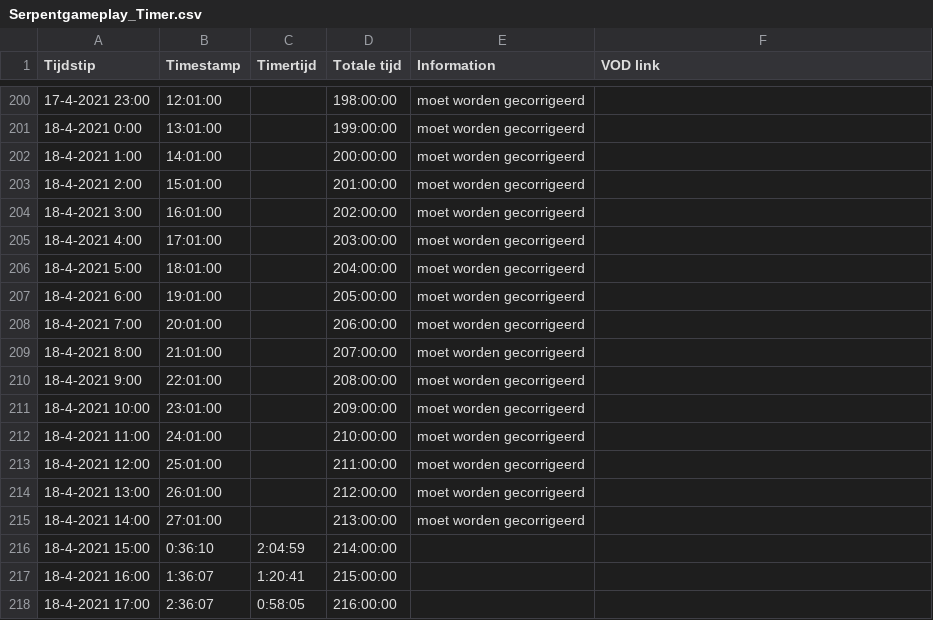
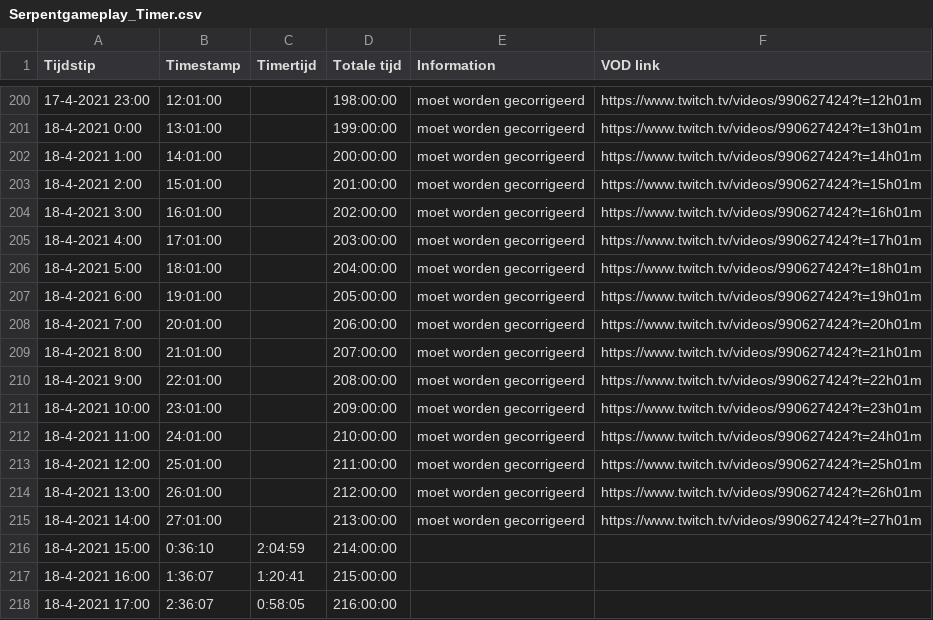
Before and after one commit to daanbreur/cdn, a CSV file: Serpentgameplay_Timer.csv, drawn as a sheet; only a part is shown, gaps mark what is left out; the diff covers the shown part only.

```diff
--- a/Serpentgameplay_Timer.csv
+++ b/Serpentgameplay_Timer.csv
@@ -200,17 +200,17 @@ Tijdstip,Timestamp,Timertijd,Totale tijd,Information,VOD link
-17-4-2021 23:00,12:01:00,,198:00:00,moet worden gecorrigeerd,
-18-4-2021 0:00,13:01:00,,199:00:00,moet worden gecorrigeerd,
-18-4-2021 1:00,14:01:00,,200:00:00,moet worden gecorrigeerd,
-18-4-2021 2:00,15:01:00,,201:00:00,moet worden gecorrigeerd,
-18-4-2021 3:00,16:01:00,,202:00:00,moet worden gecorrigeerd,
-18-4-2021 4:00,17:01:00,,203:00:00,moet worden gecorrigeerd,
-18-4-2021 5:00,18:01:00,,204:00:00,moet worden gecorrigeerd,
-18-4-2021 6:00,19:01:00,,205:00:00,moet worden gecorrigeerd,
-18-4-2021 7:00,20:01:00,,206:00:00,moet worden gecorrigeerd,
-18-4-2021 8:00,21:01:00,,207:00:00,moet worden gecorrigeerd,
-18-4-2021 9:00,22:01:00,,208:00:00,moet worden gecorrigeerd,
-18-4-2021 10:00,23:01:00,,209:00:00,moet worden gecorrigeerd,
-18-4-2021 11:00,24:01:00,,210:00:00,moet worden gecorrigeerd,
-18-4-2021 12:00,25:01:00,,211:00:00,moet worden gecorrigeerd,
-18-4-2021 13:00,26:01:00,,212:00:00,moet worden gecorrigeerd,
-18-4-2021 14:00,27:01:00,,213:00:00,moet worden gecorrigeerd,
+17-4-2021 23:00,12:01:00,,198:00:00,moet worden gecorrigeerd,https://www.twitch.tv/videos/990627424?t=12h01m
+18-4-2021 0:00,13:01:00,,199:00:00,moet worden gecorrigeerd,https://www.twitch.tv/videos/990627424?t=13h01m
+18-4-2021 1:00,14:01:00,,200:00:00,moet worden gecorrigeerd,https://www.twitch.tv/videos/990627424?t=14h01m
+18-4-2021 2:00,15:01:00,,201:00:00,moet worden gecorrigeerd,https://www.twitch.tv/videos/990627424?t=15h01m
+18-4-2021 3:00,16:01:00,,202:00:00,moet worden gecorrigeerd,https://www.twitch.tv/videos/990627424?t=16h01m
+18-4-2021 4:00,17:01:00,,203:00:00,moet worden gecorrigeerd,https://www.twitch.tv/videos/990627424?t=17h01m
+18-4-2021 5:00,18:01:00,,204:00:00,moet worden gecorrigeerd,https://www.twitch.tv/videos/990627424?t=18h01m
+18-4-2021 6:00,19:01:00,,205:00:00,moet worden gecorrigeerd,https://www.twitch.tv/videos/990627424?t=19h01m
+18-4-2021 7:00,20:01:00,,206:00:00,moet worden gecorrigeerd,https://www.twitch.tv/videos/990627424?t=20h01m
+18-4-2021 8:00,21:01:00,,207:00:00,moet worden gecorrigeerd,https://www.twitch.tv/videos/990627424?t=21h01m
+18-4-2021 9:00,22:01:00,,208:00:00,moet worden gecorrigeerd,https://www.twitch.tv/videos/990627424?t=22h01m
+18-4-2021 10:00,23:01:00,,209:00:00,moet worden gecorrigeerd,https://www.twitch.tv/videos/990627424?t=23h01m
+18-4-2021 11:00,24:01:00,,210:00:00,moet worden gecorrigeerd,https://www.twitch.tv/videos/990627424?t=24h01m
+18-4-2021 12:00,25:01:00,,211:00:00,moet worden gecorrigeerd,https://www.twitch.tv/videos/990627424?t=25h01m
+18-4-2021 13:00,26:01:00,,212:00:00,moet worden gecorrigeerd,https://www.twitch.tv/videos/990627424?t=26h01m
+18-4-2021 14:00,27:01:00,,213:00:00,moet worden gecorrigeerd,https://www.twitch.tv/videos/990627424?t=27h01m
 18-4-2021 15:00,0:36:10,2:04:59,214:00:00,,
```
Also changed, not shown: 32 edited cells elsewhere in this file.
